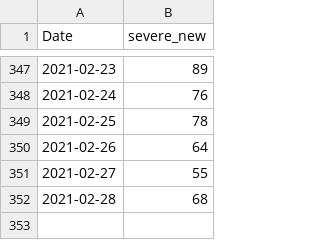
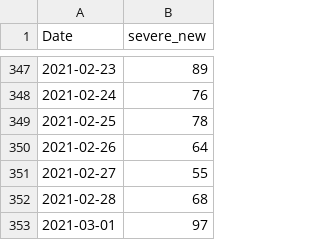
Before and after one commit to asafpr/COVID19_data, a CSV file: new_severe_cases.csv, drawn as a sheet; only a part is shown, gaps mark what is left out; the diff names each change by its address in the sheet, - before the commit and + after, or states it on an @@ line.

Commit message:
Update Mar-2

```diff
--- a/new_severe_cases.csv
+++ b/new_severe_cases.csv
+row 353: 2021-03-01 | 97
```
